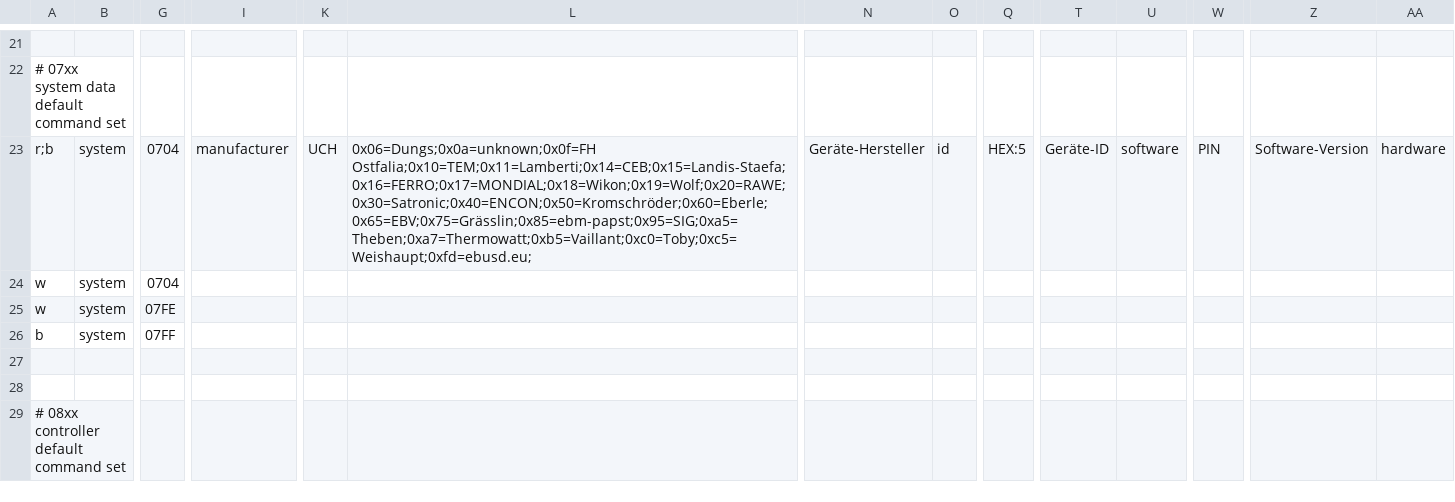
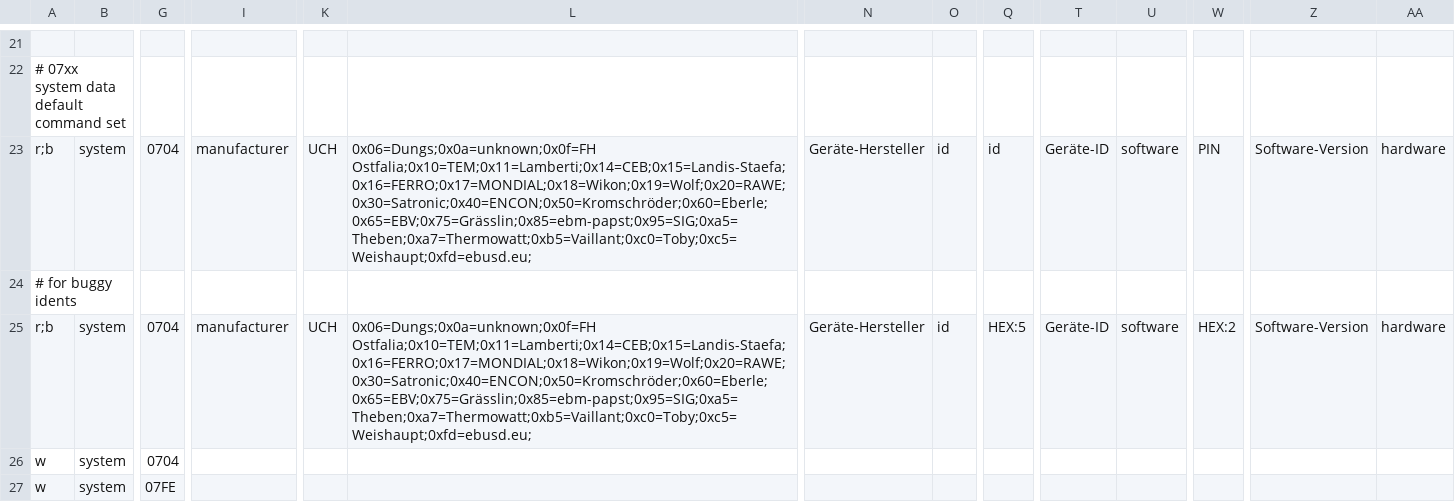
Before and after one commit to ulda/ebusd-configuration, a CSV file: ebusd-22.4.x/de/wolf/all.csv, drawn as a sheet; only a part is shown, gaps mark what is left out; the shorter side is filled out with more unchanged rows; rows hold the shown columns only; the diff names each change by its address in the sheet, - before the commit and + after, or states it on an @@ line.

Commit message:
add quirk for buggy ident messages
if they dont obey to standart, eg non ascii id, non bcd version numbers

```diff
--- a/ebusd-22.4.x/de/wolf/all.csv
+++ b/ebusd-22.4.x/de/wolf/all.csv
-Q23: HEX:5
+Q23: id
+row 24: # for buggy idents
+row 25: r;b | system | 0704 | manufacturer | UCH | 0x06=Dungs;0x0a=unknown;0x0f=FH Ostfalia;0x10=TEM;0x11=Lamberti;0x14=CEB;0x15=Landis-Staefa;0x16=FERRO;0x17=MONDIAL;0x18=Wikon;0x19=Wolf;0x20=RAWE;0x30=Satronic;0x40=ENCON;0x50=Kromschröder;0x60=Eberle;0x65=EBV;0x75=Grässlin;0x85=ebm-papst;0x95=SIG;0xa5=Theben;0xa7=Thermowatt;0xb5=Vaillant;0xc0=Toby;0xc5=Weishaupt;0xfd=ebusd.eu; | Geräte-Hersteller | id | HEX:5 | Geräte-ID | software | HEX:2 | Software-Version | hardware
```
